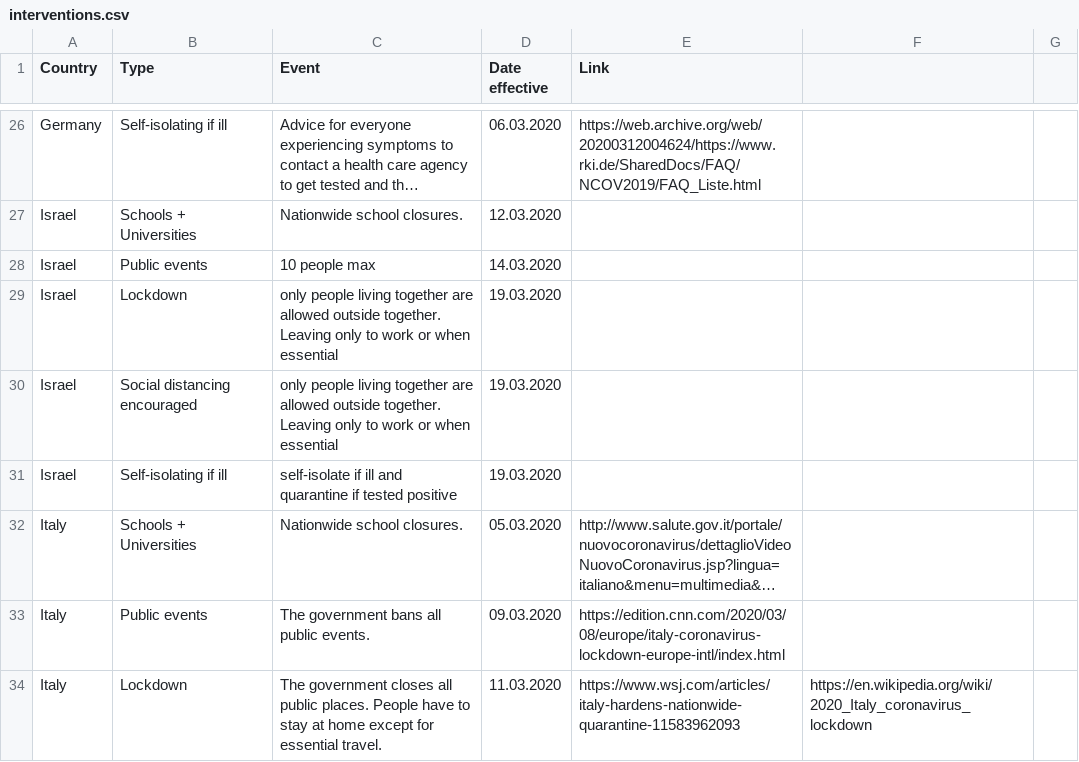
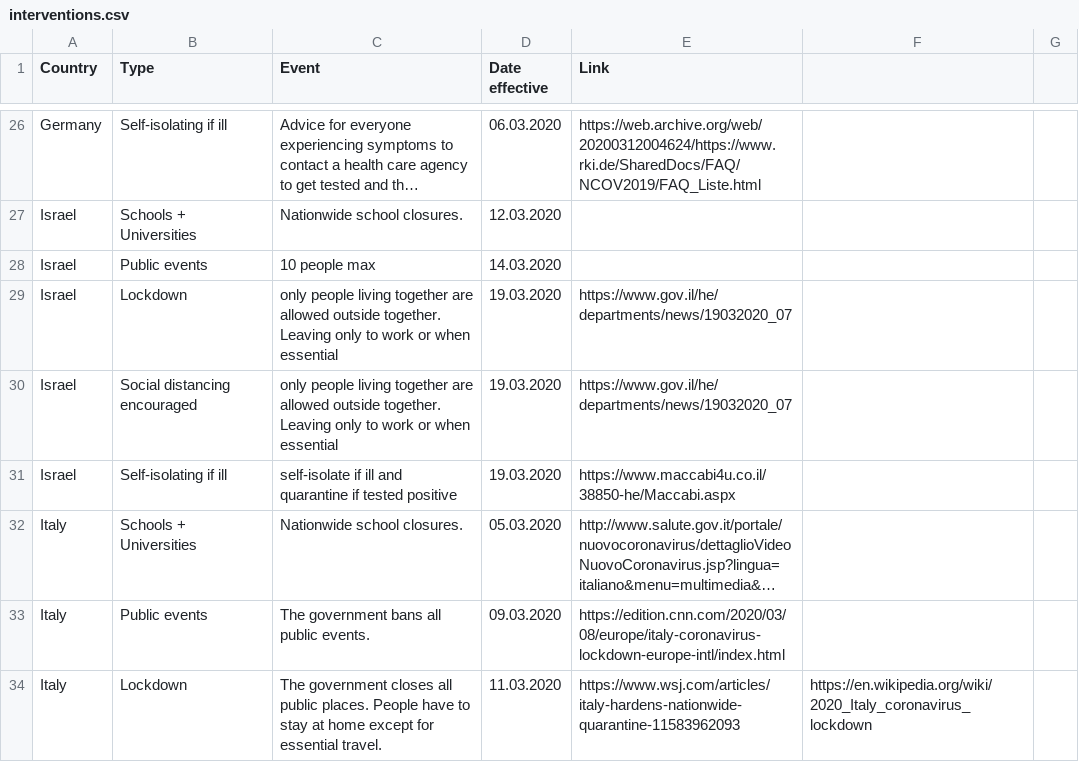
Before and after one commit to milo-lab/covid19model, a CSV file: data/interventions.csv, drawn as a sheet; only a part is shown, gaps mark what is left out; long unchanged cells end in …; the diff names each change by its address in the sheet, - before the commit and + after, or states it on an @@ line.

Commit message:
Update interventions.csv

```diff
--- a/data/interventions.csv
+++ b/data/interventions.csv
-E29:E30 (Link): (empty)
+E29:E30 (Link): https://www.gov.il/he/departments/news/19032020_07
-E31 (Link): (empty)
+E31 (Link): https://www.maccabi4u.co.il/38850-he/Maccabi.aspx
```
